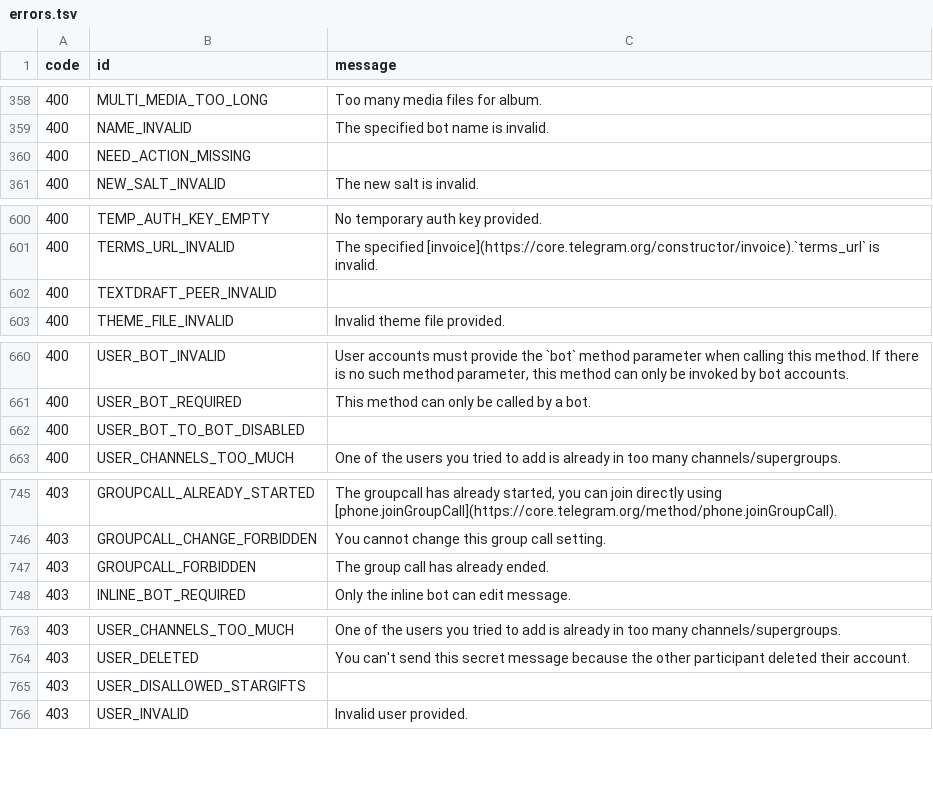
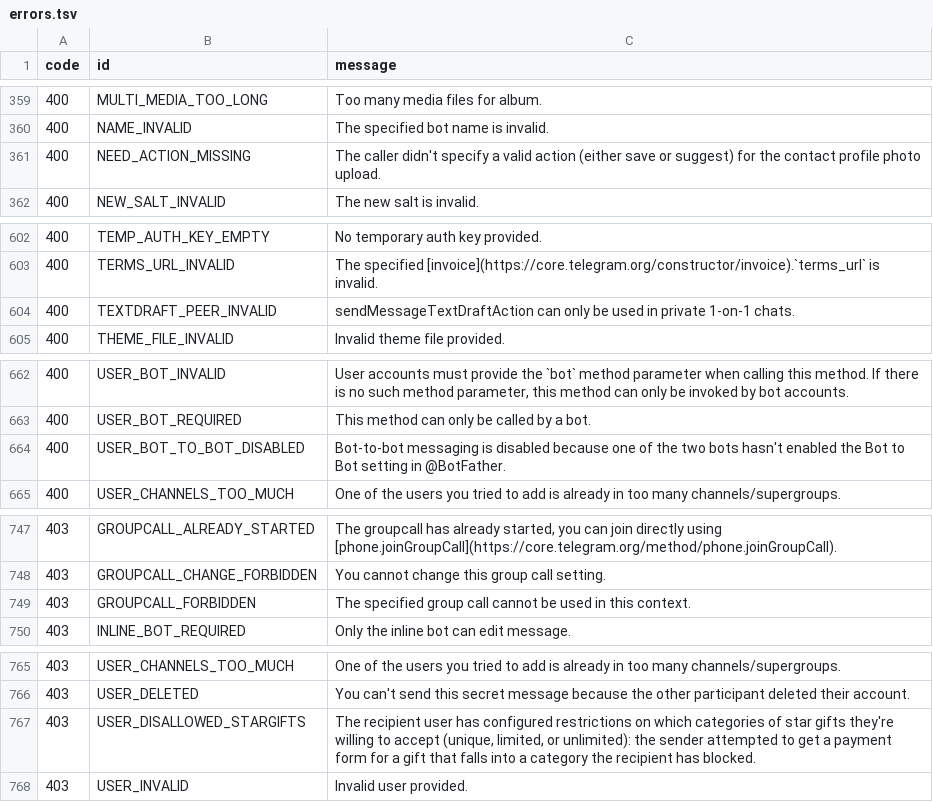
Before and after one commit to tgsnake/skema, a TSV file: generator/error/source/errors.tsv, drawn as a sheet; only a part is shown, gaps mark what is left out; the diff covers the shown part only.

```diff
--- a/generator/error/source/errors.tsv
+++ b/generator/error/source/errors.tsv
@@ -359,3 +360,3 @@ code	id	message
 400	NAME_INVALID	The specified bot name is invalid.
-400	NEED_ACTION_MISSING	
+400	NEED_ACTION_MISSING	The caller didn't specify a valid action (either save or suggest) for the contact profile photo upload.
 400	NEW_SALT_INVALID	The new salt is invalid.
@@ -601,3 +603,3 @@ code	id	message
 400	TERMS_URL_INVALID	The specified [invoice](https://core.telegram.org/constructor/invoice).`terms_url` is invalid.
-400	TEXTDRAFT_PEER_INVALID	
+400	TEXTDRAFT_PEER_INVALID	sendMessageTextDraftAction can only be used in private 1-on-1 chats.
 400	THEME_FILE_INVALID	Invalid theme file provided.
@@ -661,3 +663,3 @@ code	id	message
 400	USER_BOT_REQUIRED	This method can only be called by a bot.
-400	USER_BOT_TO_BOT_DISABLED	
+400	USER_BOT_TO_BOT_DISABLED	Bot-to-bot messaging is disabled because one of the two bots hasn't enabled the Bot to Bot setting in @BotFather.
 400	USER_CHANNELS_TOO_MUCH	One of the users you tried to add is already in too many channels/supergroups.
@@ -746,3 +748,3 @@ code	id	message
 403	GROUPCALL_CHANGE_FORBIDDEN	You cannot change this group call setting.
-403	GROUPCALL_FORBIDDEN	The group call has already ended.
+403	GROUPCALL_FORBIDDEN	The specified group call cannot be used in this context.
 403	INLINE_BOT_REQUIRED	Only the inline bot can edit message.
@@ -764,3 +766,3 @@ code	id	message
 403	USER_DELETED	You can't send this secret message because the other participant deleted their account.
-403	USER_DISALLOWED_STARGIFTS	
+403	USER_DISALLOWED_STARGIFTS	The recipient user has configured restrictions on which categories of star gifts they're willing to accept (unique, limited, or unlimited): the sender attempted to get a payment form for a gift that falls into a category the recipient has blocked.
 403	USER_INVALID	Invalid user provided.
```
Also changed, not shown: 4 added rows and 8 edited cells elsewhere in this file, 5 other files.
